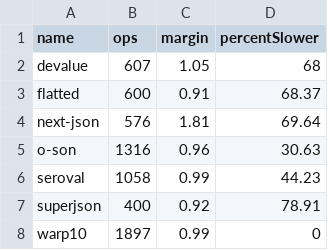
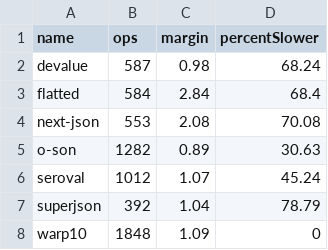
Before and after one commit to lxsmnsyc/seroval, a CSV file: benchmark/results/csv/large-circular-collection to string.csv, drawn as a sheet.

```diff
--- a/benchmark/results/csv/large-circular-collection to string.csv
+++ b/benchmark/results/csv/large-circular-collection to string.csv
@@ -1,8 +1,8 @@
 "name","ops","margin","percentSlower"
-"devalue",607,1.05,68
-"flatted",600,0.91,68.37
-"next-json",576,1.81,69.64
-"o-son",1316,0.96,30.63
-"seroval",1058,0.99,44.23
-"superjson",400,0.92,78.91
-"warp10",1897,0.99,0
+"devalue",587,0.98,68.24
+"flatted",584,2.84,68.4
+"next-json",553,2.08,70.08
+"o-son",1282,0.89,30.63
+"seroval",1012,1.07,45.24
+"superjson",392,1.04,78.79
+"warp10",1848,1.09,0
```
Also changed, not shown: benchmark/results/csv/large-complex-collection to string.csv, benchmark/results/csv/large-dedupe-collection to string.csv, 27 other files.
